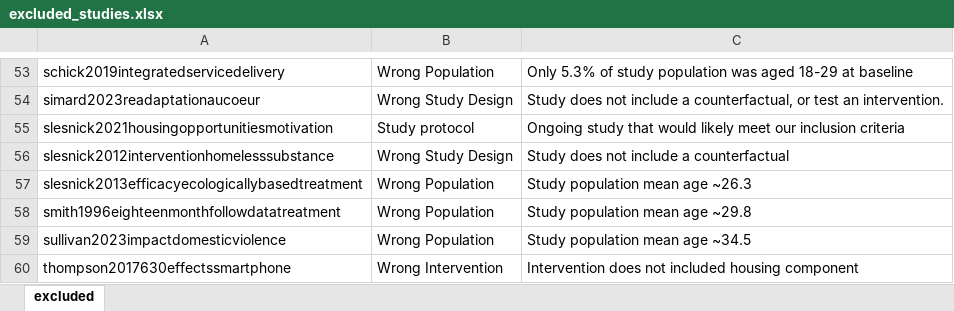
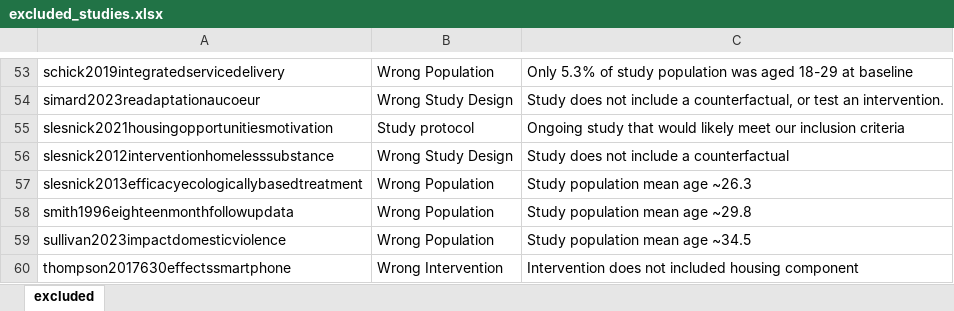
Before and after one commit to davetayl-r/youth-homelessness-review, an Excel workbook: supplementary-material/inputs/excluded_studies.xlsx, sheet excluded, drawn as a sheet; only a part is shown, gaps mark what is left out; values as stored, in another font and other column widths than the file's, no borders; the diff names each change by its address in the sheet, - before the commit and + after, or states it on an @@ line.

```diff
--- a/supplementary-material/inputs/excluded_studies.xlsx (sheet excluded)
+++ b/supplementary-material/inputs/excluded_studies.xlsx (sheet excluded)
-A58: smith1996eighteenmonthfollowdatatreatment
+A58: smith1996eighteenmonthfollowupdata
```
Also changed, not shown: supplementary-material/inputs/prisma_checklist.xlsx, 6 other files.
